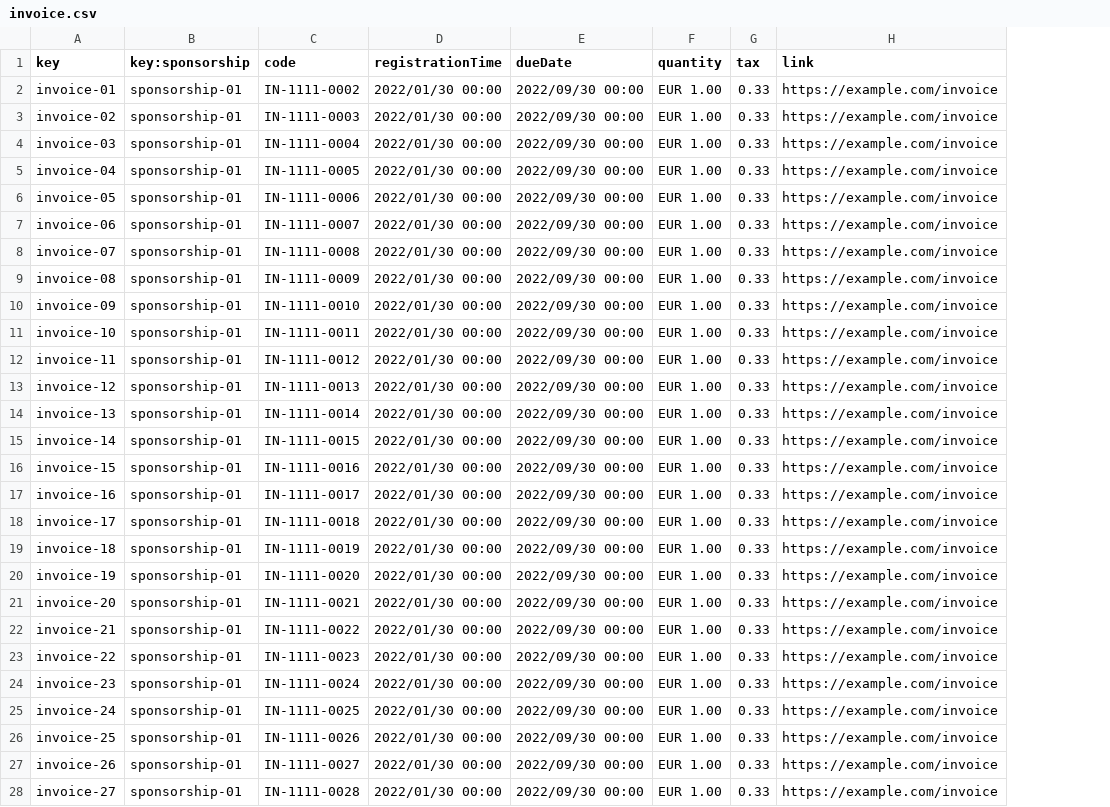
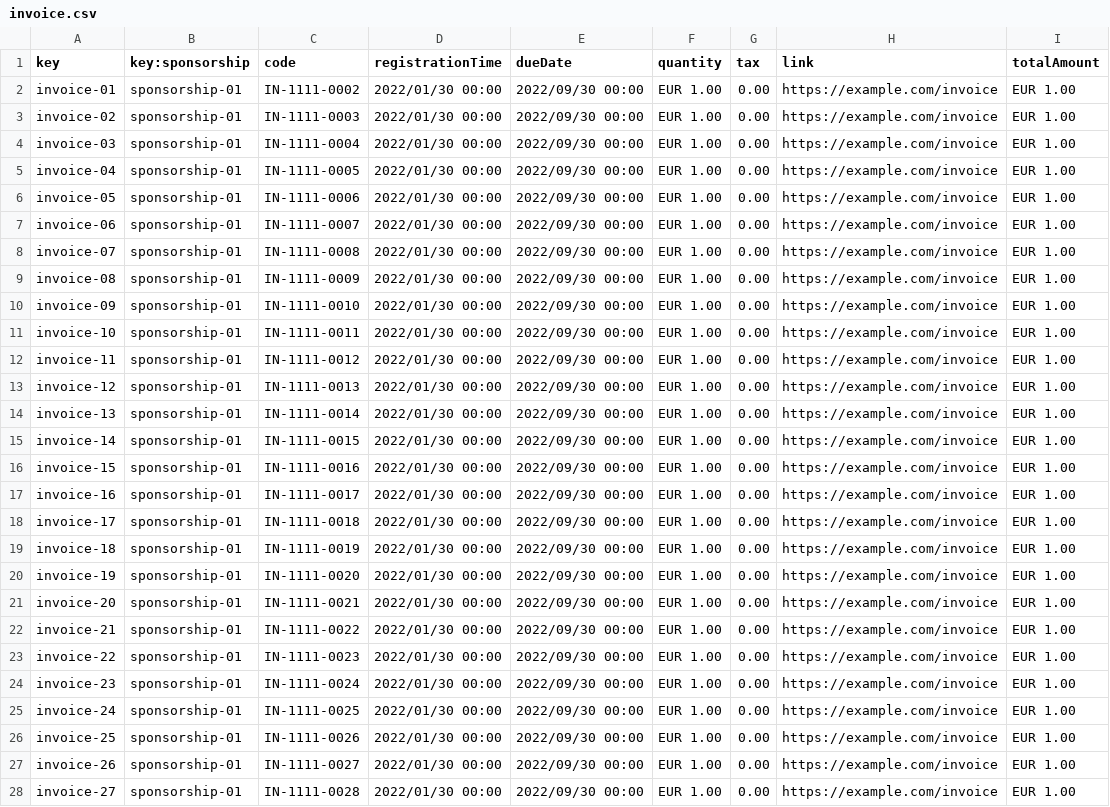
Before and after one commit to jormunrod/Acme-SF-24.1.1, a CSV file: src/main/webapp/WEB-INF/resources/sample-data/invoice.csv, drawn as a sheet; only a part is shown; the diff covers the shown part only; the diff names each change by its address in the sheet, - before the commit and + after, or states it on an @@ line.

Commit message:
[fix]: TotalAmount Attribute

```diff
--- a/src/main/webapp/WEB-INF/resources/sample-data/invoice.csv
+++ b/src/main/webapp/WEB-INF/resources/sample-data/invoice.csv
+column I (totalAmount), rows 2-28: all EUR 1.00
-G2:G28 (tax): 0.33
+G2:G28 (tax): 0.00
```
Also changed, not shown: 6 edited cells elsewhere in this file, 15 other files.
